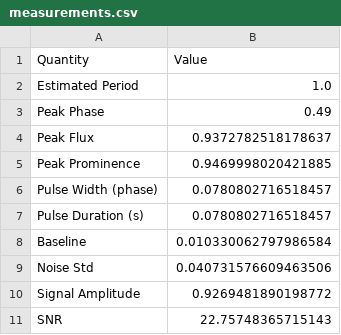
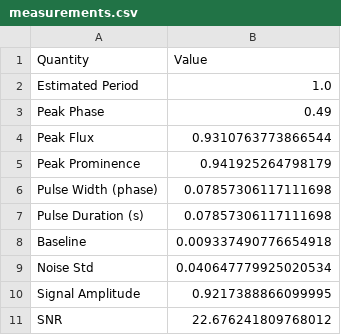
Before and after one commit to naris93-phcs/pulsar-signal-analysis, a CSV file: results/simulation/measurements.csv, drawn as a sheet.

```diff
--- a/results/simulation/measurements.csv
+++ b/results/simulation/measurements.csv
@@ -3,9 +3,9 @@ Estimated Period,1.0
 Peak Phase,0.49
-Peak Flux,0.9372782518178637
-Peak Prominence,0.9469998020421885
-Pulse Width (phase),0.0780802716518457
-Pulse Duration (s),0.0780802716518457
-Baseline,0.010330062797986584
-Noise Std,0.040731576609463506
-Signal Amplitude,0.9269481890198772
-SNR,22.75748365715143
+Peak Flux,0.9310763773866544
+Peak Prominence,0.941925264798179
+Pulse Width (phase),0.07857306117111698
+Pulse Duration (s),0.07857306117111698
+Baseline,0.009337490776654918
+Noise Std,0.040647779925020534
+Signal Amplitude,0.9217388866099995
+SNR,22.676241809768012
```
Also changed, not shown: results/simulation/monte_carlo_results.csv, 15 other files.
